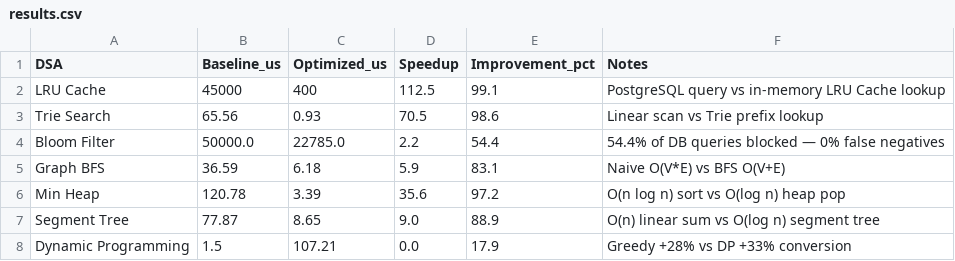
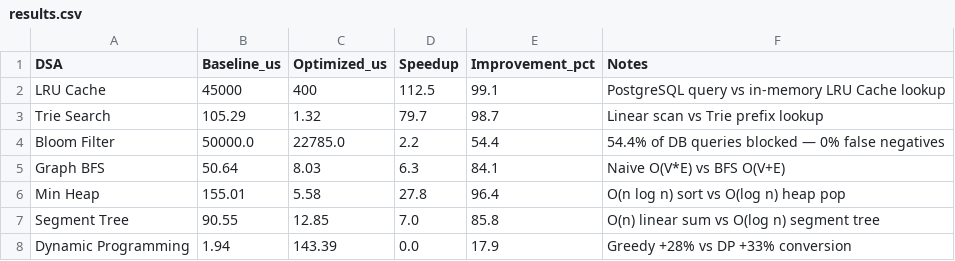
Before and after one commit to MEGHANA660/Hyperscale-E-Commerce, a CSV file: benchmarks/results.csv, drawn as a sheet.

```diff
--- a/benchmarks/results.csv
+++ b/benchmarks/results.csv
@@ -2,7 +2,7 @@ DSA,Baseline_us,Optimized_us,Speedup,Improvement_pct,Notes
 LRU Cache,45000,400,112.5,99.1,PostgreSQL query vs in-memory LRU Cache lookup
-Trie Search,65.56,0.93,70.5,98.6,Linear scan vs Trie prefix lookup
+Trie Search,105.29,1.32,79.7,98.7,Linear scan vs Trie prefix lookup
 Bloom Filter,50000.0,22785.0,2.2,54.4,54.4% of DB queries blocked — 0% false negatives
-Graph BFS,36.59,6.18,5.9,83.1,Naive O(V*E) vs BFS O(V+E)
-Min Heap,120.78,3.39,35.6,97.2,O(n log n) sort vs O(log n) heap pop
-Segment Tree,77.87,8.65,9.0,88.9,O(n) linear sum vs O(log n) segment tree
-Dynamic Programming,1.5,107.21,0.0,17.9,Greedy +28% vs DP +33% conversion
+Graph BFS,50.64,8.03,6.3,84.1,Naive O(V*E) vs BFS O(V+E)
+Min Heap,155.01,5.58,27.8,96.4,O(n log n) sort vs O(log n) heap pop
+Segment Tree,90.55,12.85,7.0,85.8,O(n) linear sum vs O(log n) segment tree
+Dynamic Programming,1.94,143.39,0.0,17.9,Greedy +28% vs DP +33% conversion
```
Also changed, not shown: 12 other files.
